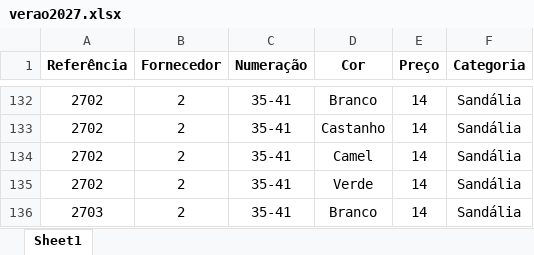
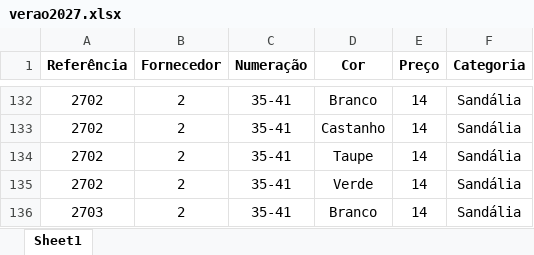
Before and after one commit to maneiravaidosa/Maneira-Vaidosa, an Excel workbook: verao2027.xlsx, sheet Sheet1, drawn as a sheet; only a part is shown, gaps mark what is left out; values as stored, in another font and other column widths than the file's, no borders; the diff names each change by its address in the sheet, - before the commit and + after, or states it on an @@ line.

```diff
--- a/verao2027.xlsx (sheet Sheet1)
+++ b/verao2027.xlsx (sheet Sheet1)
-D134 (Cor): Camel
+D134 (Cor): Taupe
```
Also changed, not shown: 1 other file.
